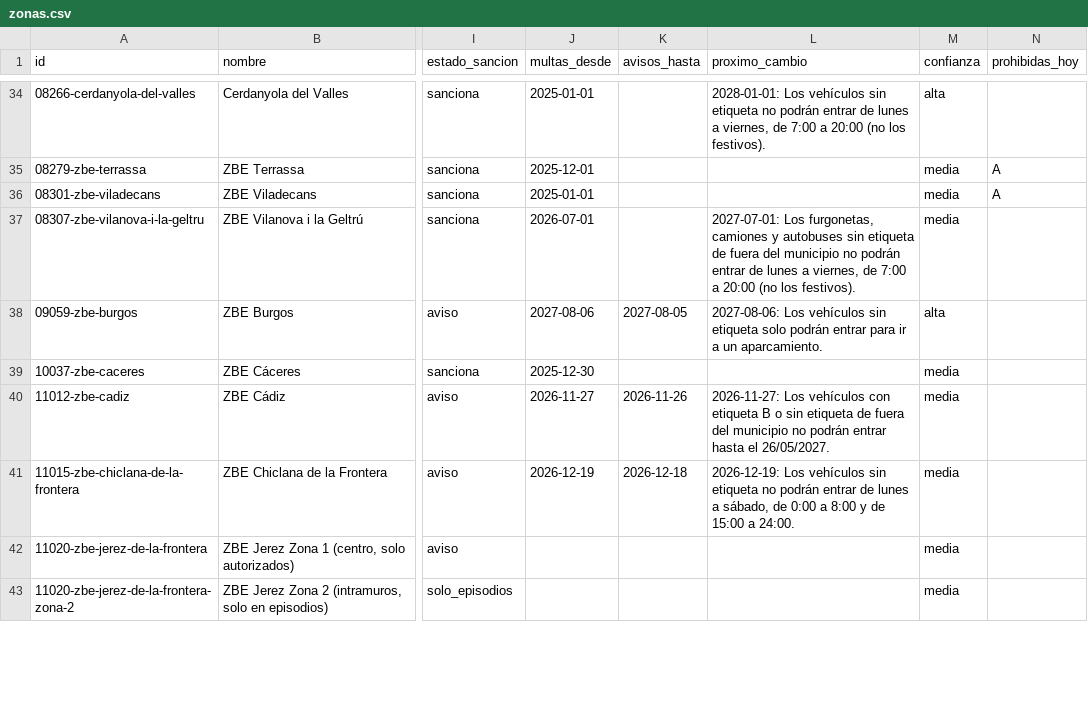
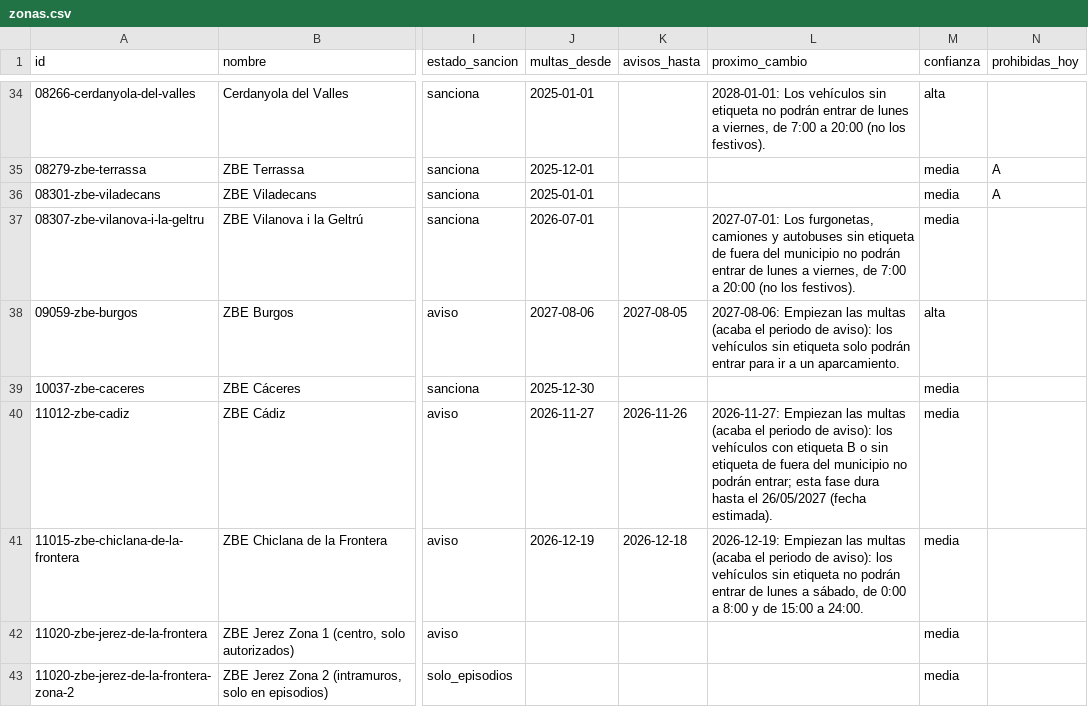
Before and after one commit to marcc992/atlaszbe-datos, a CSV file: data/zonas.csv, drawn as a sheet; only a part is shown, gaps mark what is left out; the diff covers the shown part only; the diff names each change by its address in the sheet, - before the commit and + after, or states it on an @@ line.

```diff
--- a/data/zonas.csv
+++ b/data/zonas.csv
-L38 (proximo_cambio): 2027-08-06: Los vehículos sin…
+L38 (proximo_cambio): 2027-08-06: Empiezan las multas (acaba el periodo de aviso): los vehículos sin…
-L40 (proximo_cambio): 2026-11-27: Los vehículos con etiqueta B o sin etiqueta de fuera del municipio no podrán entrar hasta el 26/05/2027.
+L40 (proximo_cambio): 2026-11-27: Empiezan las multas (acaba el periodo de aviso): los vehículos con etiqueta B o sin etiqueta de fuera del municipio no podrán entrar; esta fase dura hasta el 26/05/2027 (fecha estimada).
-L41 (proximo_cambio): 2026-12-19: Los vehículos sin…
+L41 (proximo_cambio): 2026-12-19: Empiezan las multas (acaba el periodo de aviso): los vehículos sin…
```
Also changed, not shown: 12 edited cells elsewhere in this file, 3 other files.
